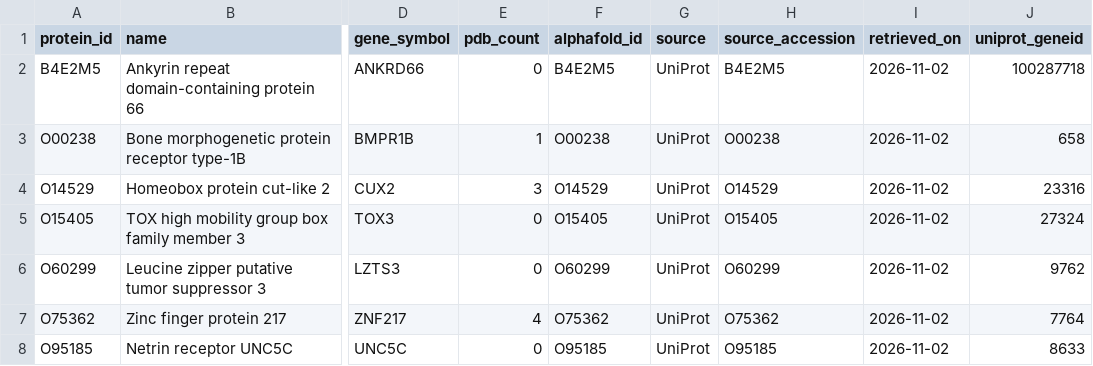
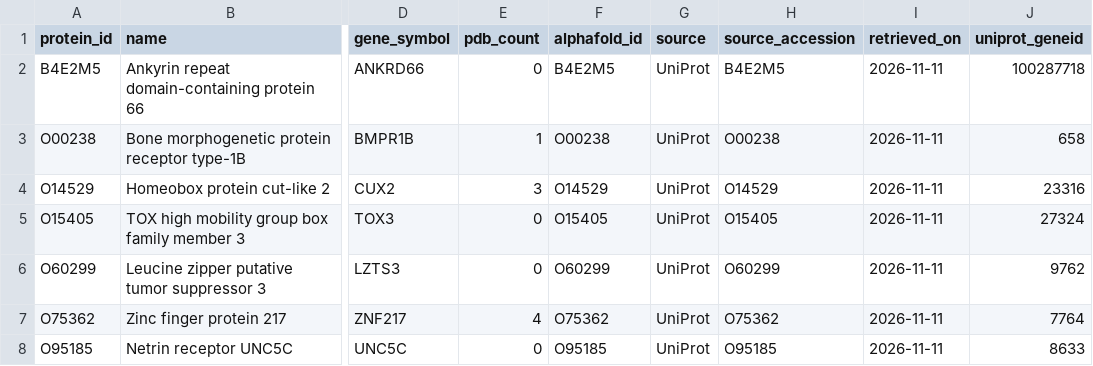
Before and after one commit to ijust-try/pmosDB, a CSV file: data/clean/proteins.csv, drawn as a sheet; only a part is shown, gaps mark what is left out; the diff covers the shown part only; the diff names each change by its address in the sheet, - before the commit and + after, or states it on an @@ line.

```diff
--- a/data/clean/proteins.csv
+++ b/data/clean/proteins.csv
-I2:I8 (retrieved_on): 2026-11-02
+I2:I8 (retrieved_on): 2026-11-11
```
Also changed, not shown: 115 edited cells elsewhere in this file, data/clean/entity_publication_map.csv, data/clean/go_annotations.csv, 13 other files.
